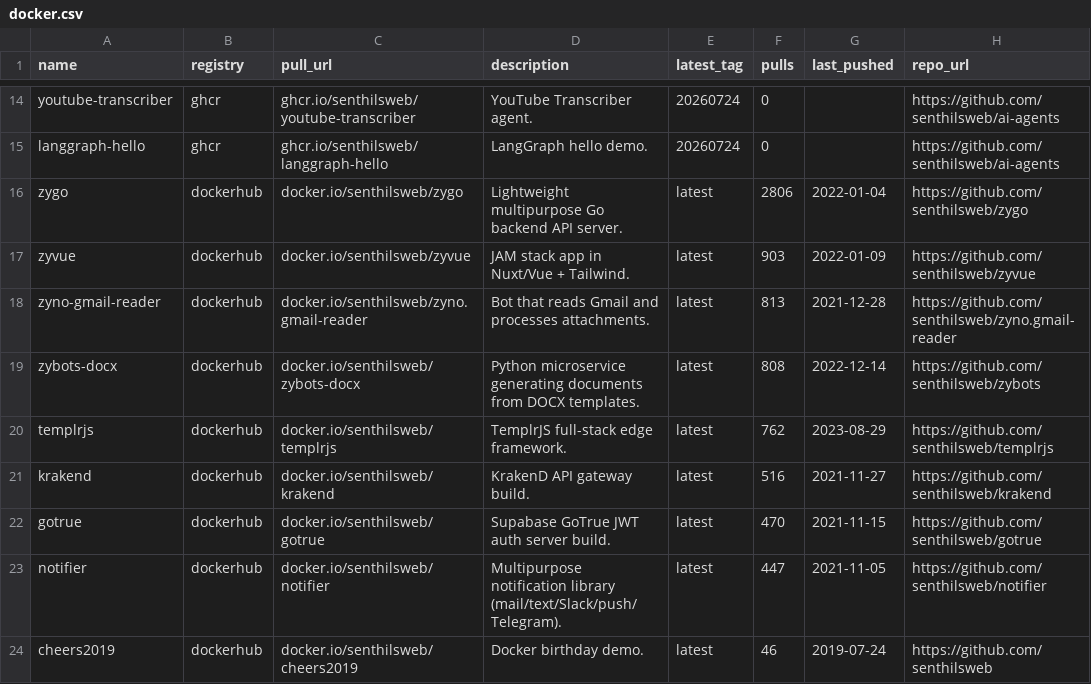
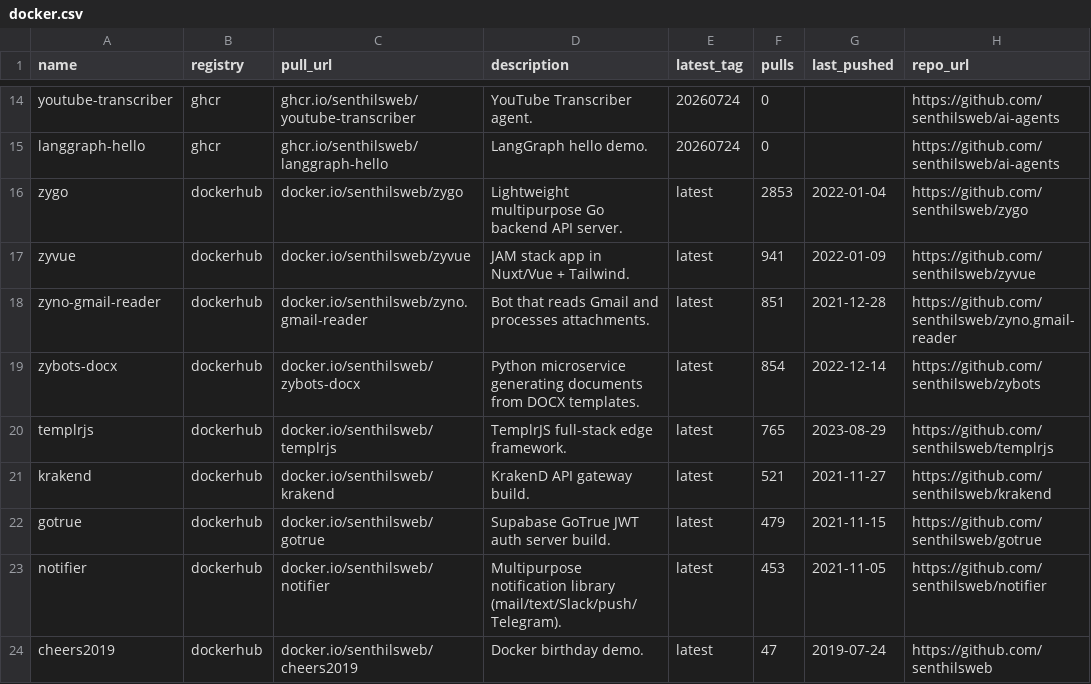
Before and after one commit to senthilsweb/senthilsweb.GitHub.io, a CSV file: data/csv/docker.csv, drawn as a sheet; only a part is shown, gaps mark what is left out; the diff names each change by its address in the sheet, - before the commit and + after, or states it on an @@ line.

```diff
--- a/data/csv/docker.csv
+++ b/data/csv/docker.csv
-F16 (pulls): 2806
+F16 (pulls): 2853
-F17 (pulls): 903
+F17 (pulls): 941
-F18 (pulls): 813
+F18 (pulls): 851
-F19 (pulls): 808
+F19 (pulls): 854
-F20 (pulls): 762
+F20 (pulls): 765
-F21 (pulls): 516
+F21 (pulls): 521
-F22 (pulls): 470
+F22 (pulls): 479
-F23 (pulls): 447
+F23 (pulls): 453
-F24 (pulls): 46
+F24 (pulls): 47
```
Also changed, not shown: data/csv/datasets.csv, data/csv/projects.csv, 31 other files.
